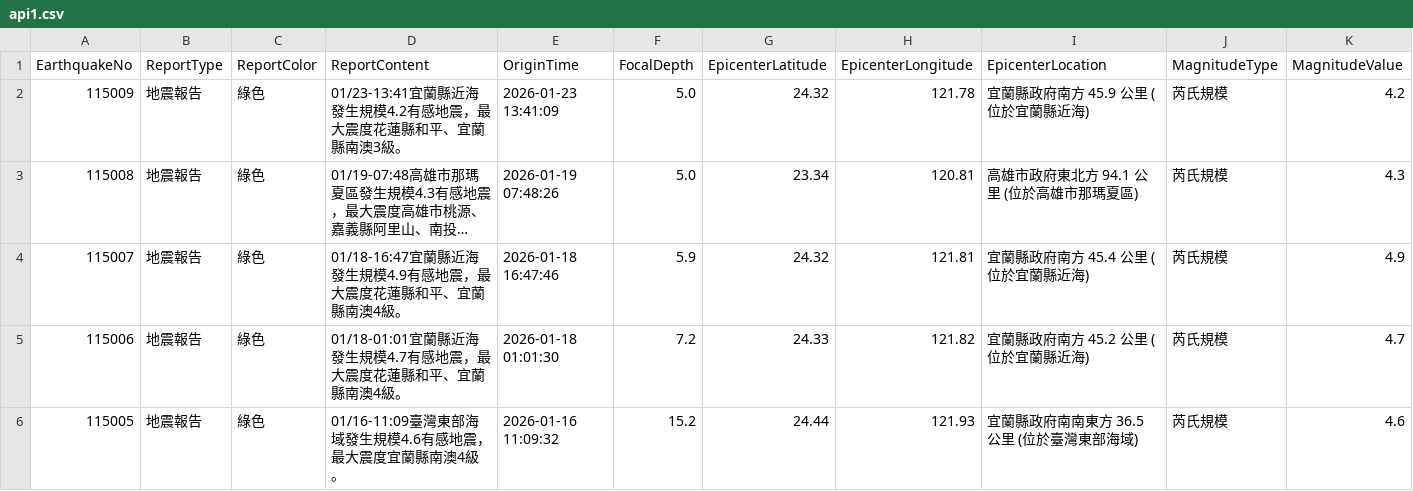
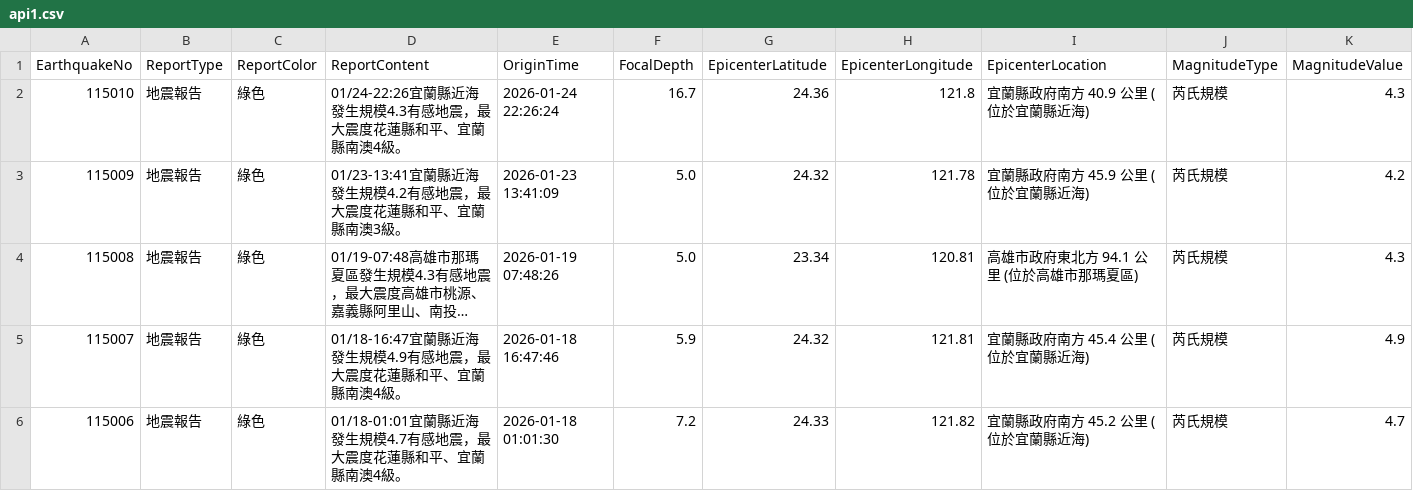
Before and after one commit to FatFang/crawler, a CSV file: api1.csv, drawn as a sheet; only a part is shown; the shorter side is filled out with more unchanged rows; long unchanged cells end in …; rows hold the shown columns only; the diff names each change by its address in the sheet, - before the commit and + after, or states it on an @@ line.

Commit message:
Update api1.csv by bot

```diff
--- a/api1.csv
+++ b/api1.csv
+row 2: 115010 | 地震報告 | 綠色 | 01/24-22:26宜蘭縣近海發生規模4.3有感地震，最大震度花蓮縣和平、宜蘭縣南澳4級。 | 2026-01-24 22:26:24 | 16.7 | 24.36 | 121.8 | 宜蘭縣政府南方 40.9 公里 (位於宜蘭縣近海) | 芮氏規模 | 4.3
```
